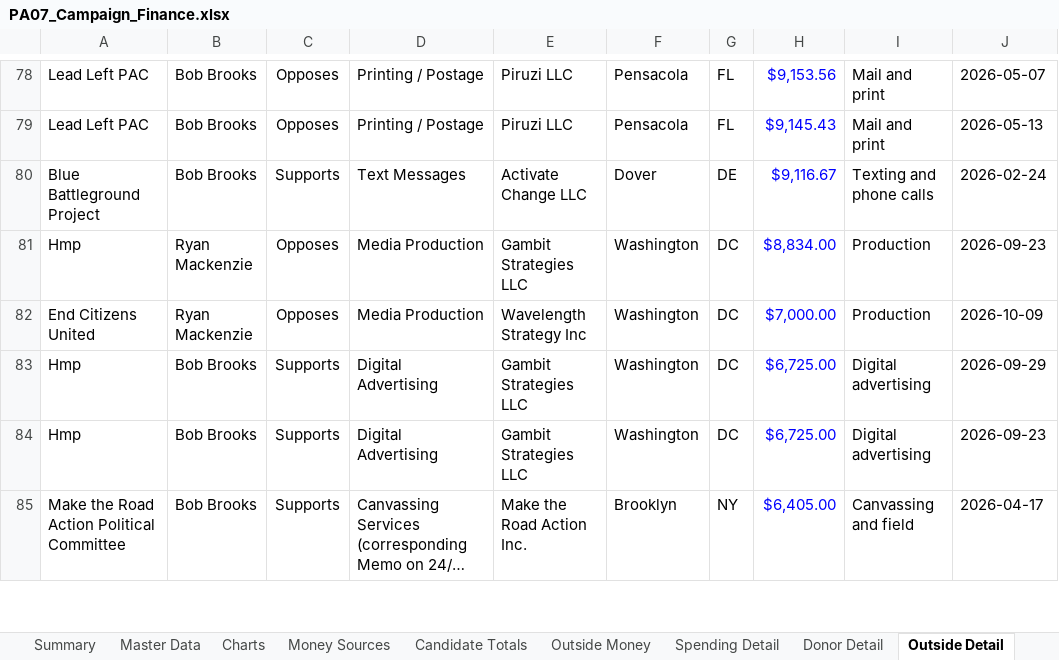
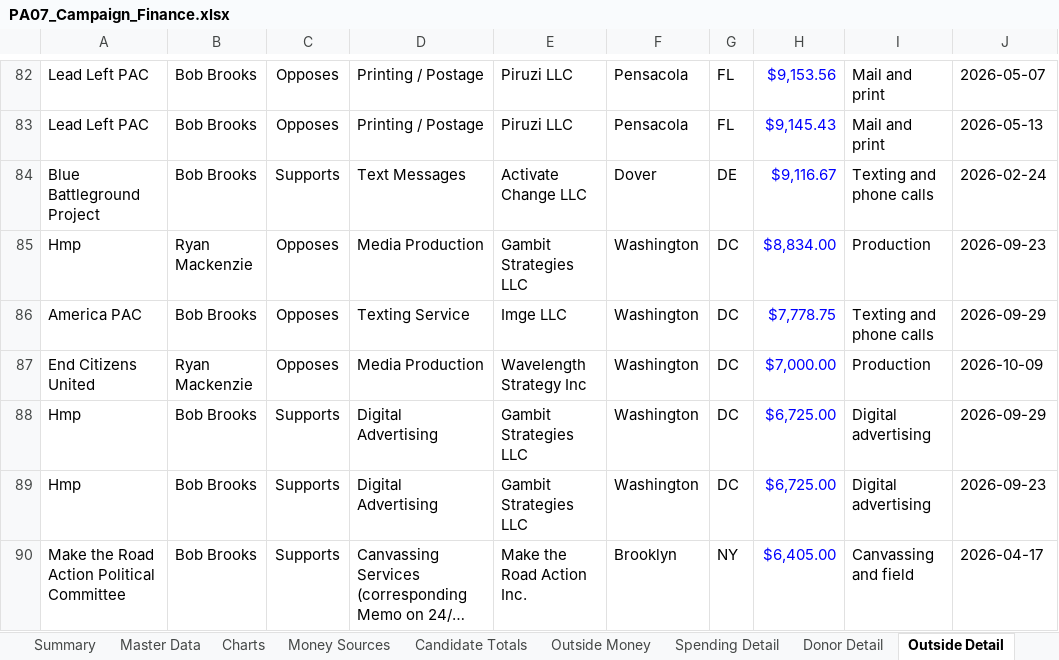
Before and after one commit to weinsteincharles27-del/pa07-finance, an Excel workbook: site/PA07_Campaign_Finance.xlsx, sheet Outside Detail, drawn as a sheet; only a part is shown, gaps mark what is left out; long unchanged cells end in …; values as stored, in another font and other column widths than the file's, no borders; the diff covers the shown part only; the diff names each change by its address in the sheet, - before the commit and + after, or states it on an @@ line.

```diff
--- a/site/PA07_Campaign_Finance.xlsx (sheet Outside Detail)
+++ b/site/PA07_Campaign_Finance.xlsx (sheet Outside Detail)
+row 86: America PAC | Bob Brooks | Opposes | Texting Service | Imge LLC | Washington | DC | $7,778.75 | Texting and phone calls | 2026-09-29
```
Also changed, not shown: 19 added rows and 32 edited cells elsewhere in this sheet, sheet Master Data, sheet Outside Money, sheet Summary, sheet Charts, sheet Notes & Sources, sheet Candidate Totals, 1 more sheet, 6 other files.
